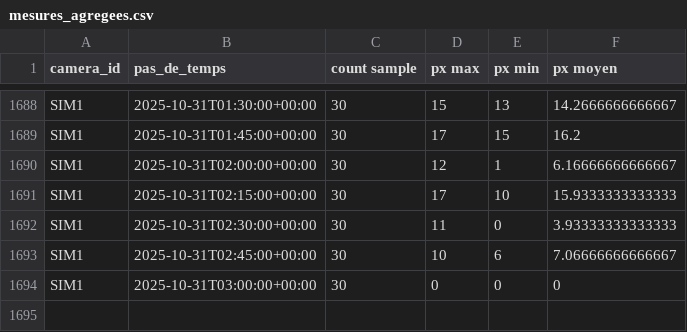
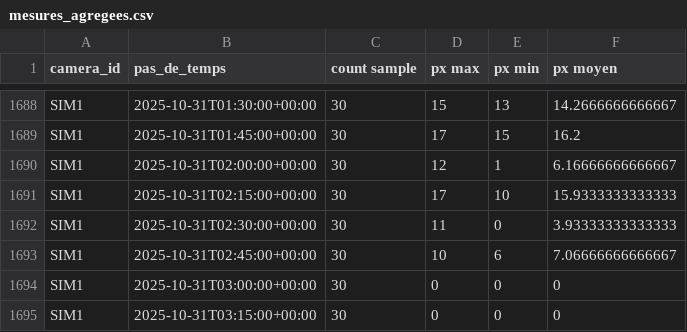
Before and after one commit to Riveo-hydro/Publication, a CSV file: Colvert/Prod/mesures_agregees.csv, drawn as a sheet; only a part is shown, gaps mark what is left out; the diff names each change by its address in the sheet, - before the commit and + after, or states it on an @@ line.

```diff
--- a/Colvert/Prod/mesures_agregees.csv
+++ b/Colvert/Prod/mesures_agregees.csv
+row 1695: SIM1 | 2025-10-31T03:15:00+00:00 | 30 | 0 | 0 | 0
```
Also changed, not shown: Colvert/Prod/SIM1/data/brut.csv, Colvert/Prod/SIM1/data/mesures_agregees.csv, 7 other files.
